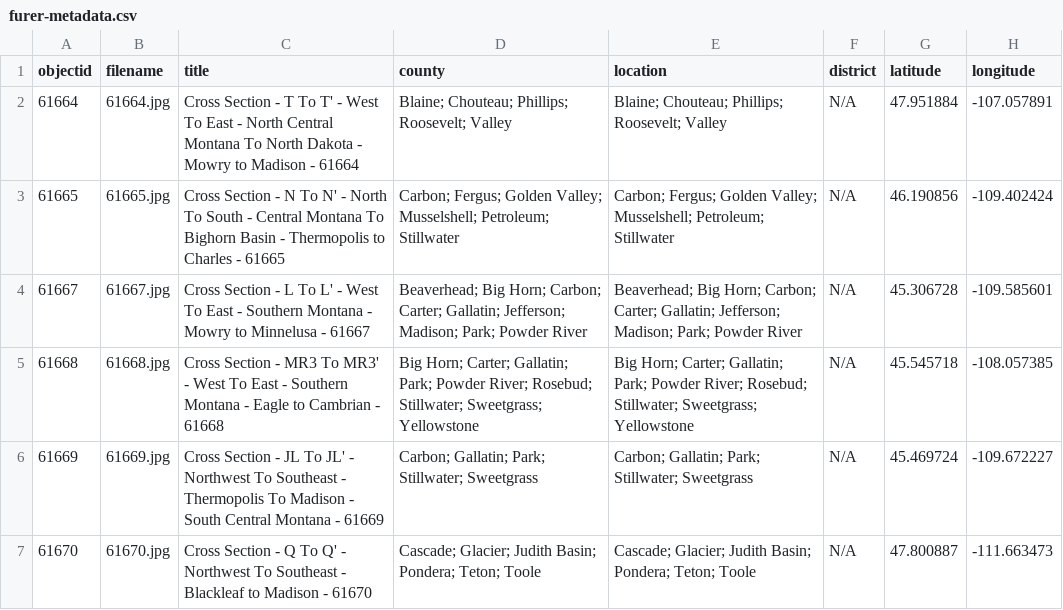
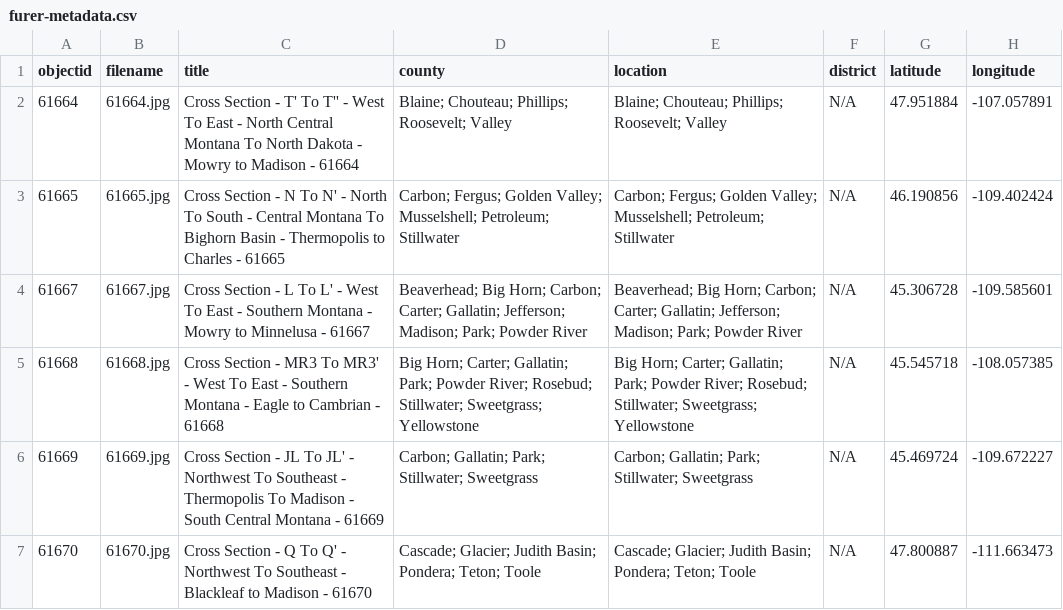
Before and after one commit to cc3199/mbmg-master, a CSV file: _data/furer-metadata.csv, drawn as a sheet; only a part is shown; the diff names each change by its address in the sheet, - before the commit and + after, or states it on an @@ line.

Commit message:
T map title fixed

```diff
--- a/_data/furer-metadata.csv
+++ b/_data/furer-metadata.csv
-C2 (title): …Section - T To T' - West…
+C2 (title): …Section - T' To T'' - West…
```
